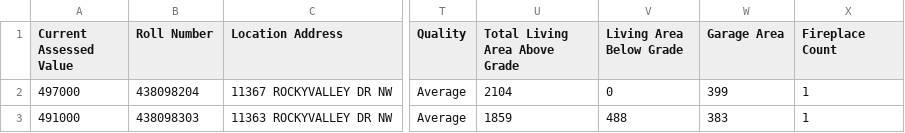
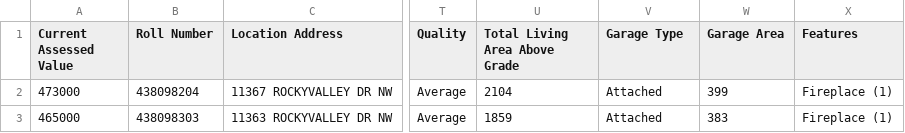
Before and after one commit to TaxReformYYC/report-generator-2021, a CSV file: spec/aruba_data/consolidated.csv, drawn as a sheet; only a part is shown, gaps mark what is left out; the diff names each change by its address in the sheet, - before the commit and + after, or states it on an @@ line.

```diff
--- a/spec/aruba_data/consolidated.csv
+++ b/spec/aruba_data/consolidated.csv
-V1: Living Area Below Grade
+V1: Garage Type
-X1: Fireplace Count
+X1: Features
-A2 (Current Assessed Value): 497000
+A2 (Current Assessed Value): 473000
-V2 (Garage Type): 0
+V2 (Garage Type): Attached
-X2:X3 (Features): 1
+X2:X3 (Features): Fireplace (1)
-A3 (Current Assessed Value): 491000
+A3 (Current Assessed Value): 465000
-V3 (Garage Type): 488
+V3 (Garage Type): Attached
```
Also changed, not shown: spec/aruba_data/consolidated_for_filter.csv, spec/aruba_data/expected_consolidated.csv, 4 other files.
